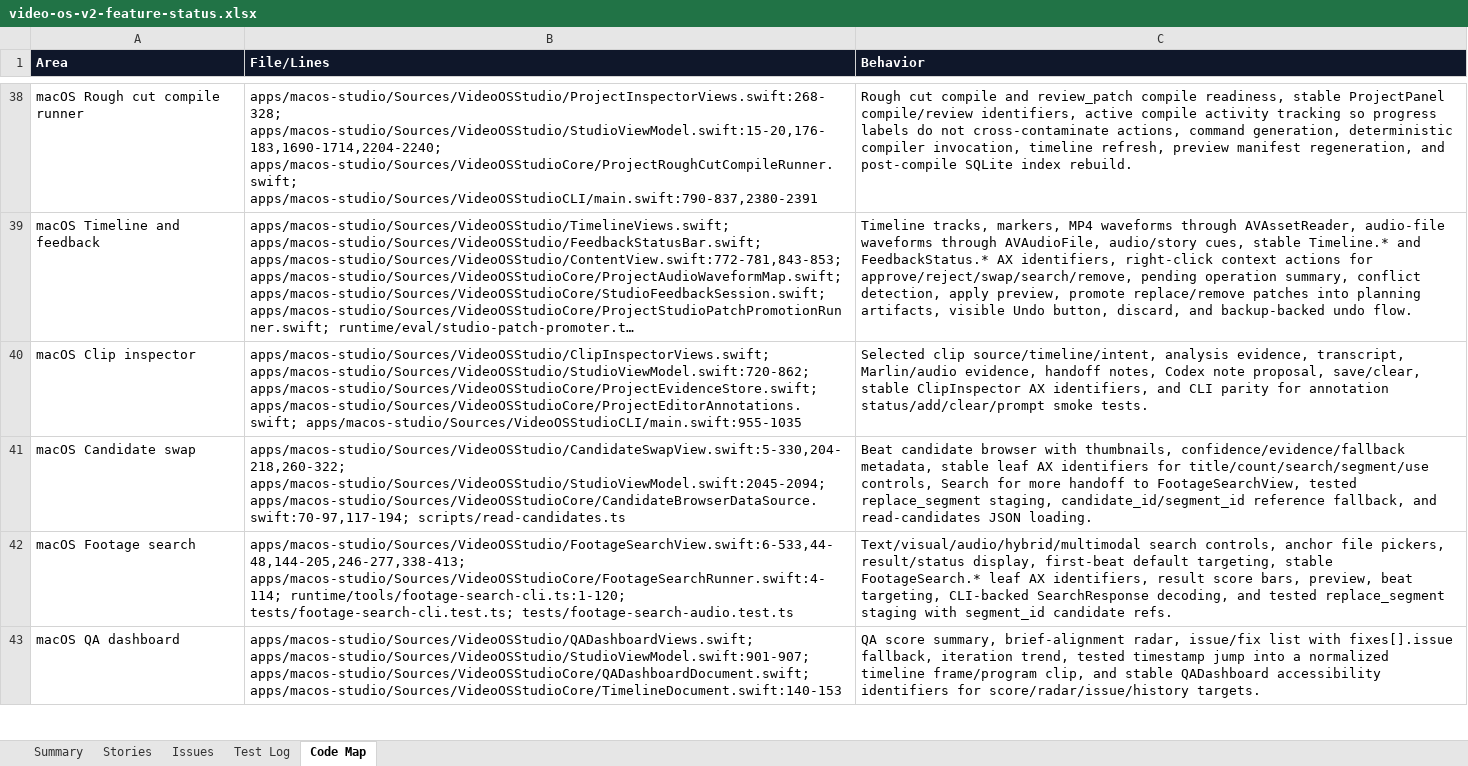
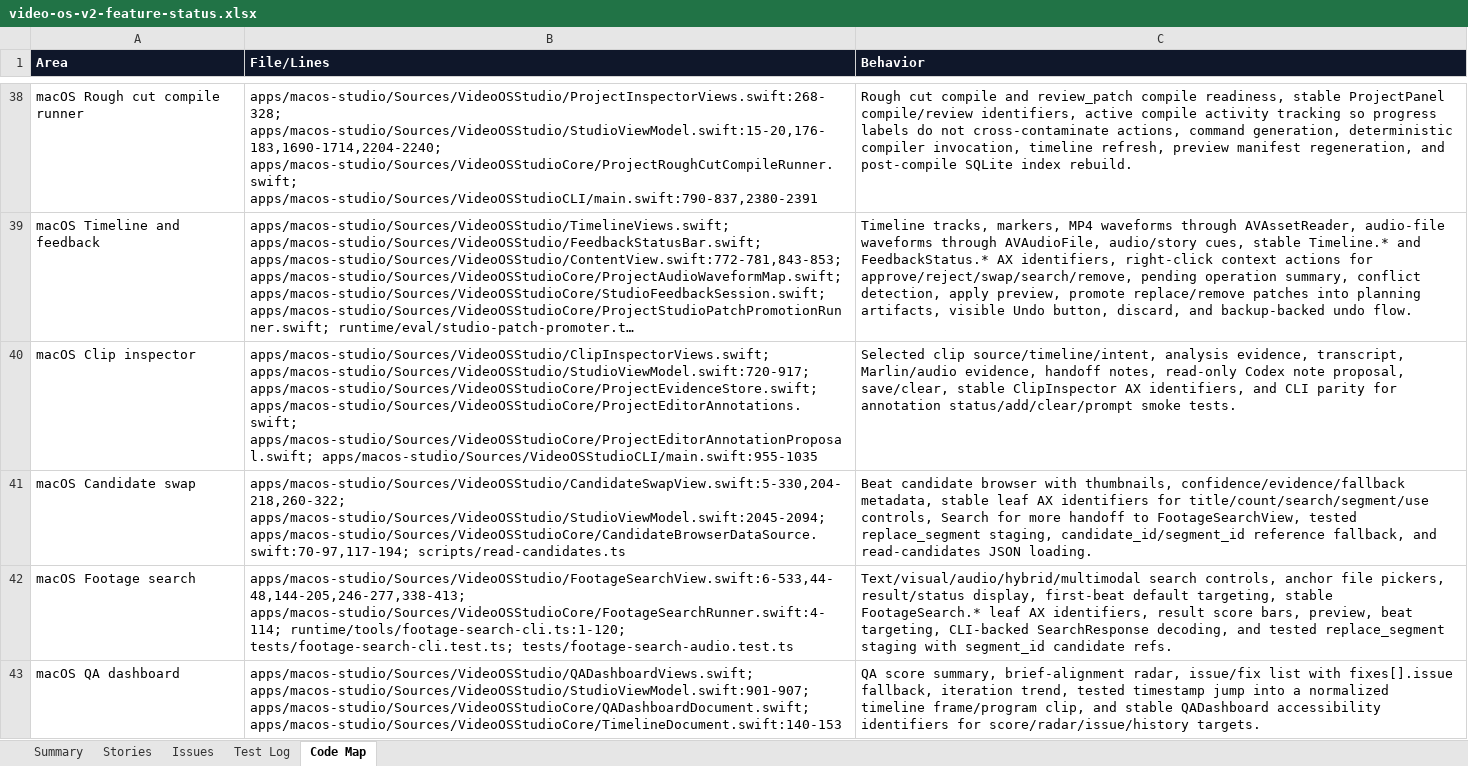
Before and after one commit to mocchalera/video-os-v2, an Excel workbook: outputs/019eee15-26e2-7cd0-b070-cb96ee4ee5ed/video-os-v2-feature-status.xlsx, sheet Code Map, drawn as a sheet; only a part is shown, gaps mark what is left out; long unchanged cells end in …; values as stored, in another font and other column widths than the file's, no borders; the diff names each change by its address in the sheet, - before the commit and + after, or states it on an @@ line.

Commit message:
Verify native clip inspector Codex proposal

```diff
--- a/outputs/019eee15-26e2-7cd0-b070-cb96ee4ee5ed/video-os-v2-feature-status.xlsx (sheet Code Map)
+++ b/outputs/019eee15-26e2-7cd0-b070-cb96ee4ee5ed/video-os-v2-feature-status.xlsx (sheet Code Map)
-B40 (File/Lines): apps/macos-studio/Sources/VideoOSStudio/ClipInspectorViews.swift; apps/macos-studio/Sources/VideoOSStudio/StudioViewModel.swift:720-862; apps/macos-studio/Sources/VideoOSStudioCore/ProjectEvidenceStore.swift; apps/macos-studio/Sources/VideoOSStudioCore/ProjectEditorAnnotations.swift; apps/macos-studio/Sources/VideoOSStudioCLI/main.swift:955-1035
+B40 (File/Lines): apps/macos-studio/Sources/VideoOSStudio/ClipInspectorViews.swift; apps/macos-studio/Sources/VideoOSStudio/StudioViewModel.swift:720-917; apps/macos-studio/Sources/VideoOSStudioCore/ProjectEvidenceStore.swift; apps/macos-studio/Sources/VideoOSStudioCore/ProjectEditorAnnotations.swift; apps/macos-studio/Sources/VideoOSStudioCore/ProjectEditorAnnotationProposal.swift; apps/macos-studio/Sources/VideoOSStudioCLI/main.swift:955-1035
-C40 (Behavior): …handoff notes, Codex note…
+C40 (Behavior): …handoff notes, read-only Codex note…
```
Also changed, not shown: sheet Test Log, sheet Stories, sheet Summary, sheet Issues, 7 other files.
